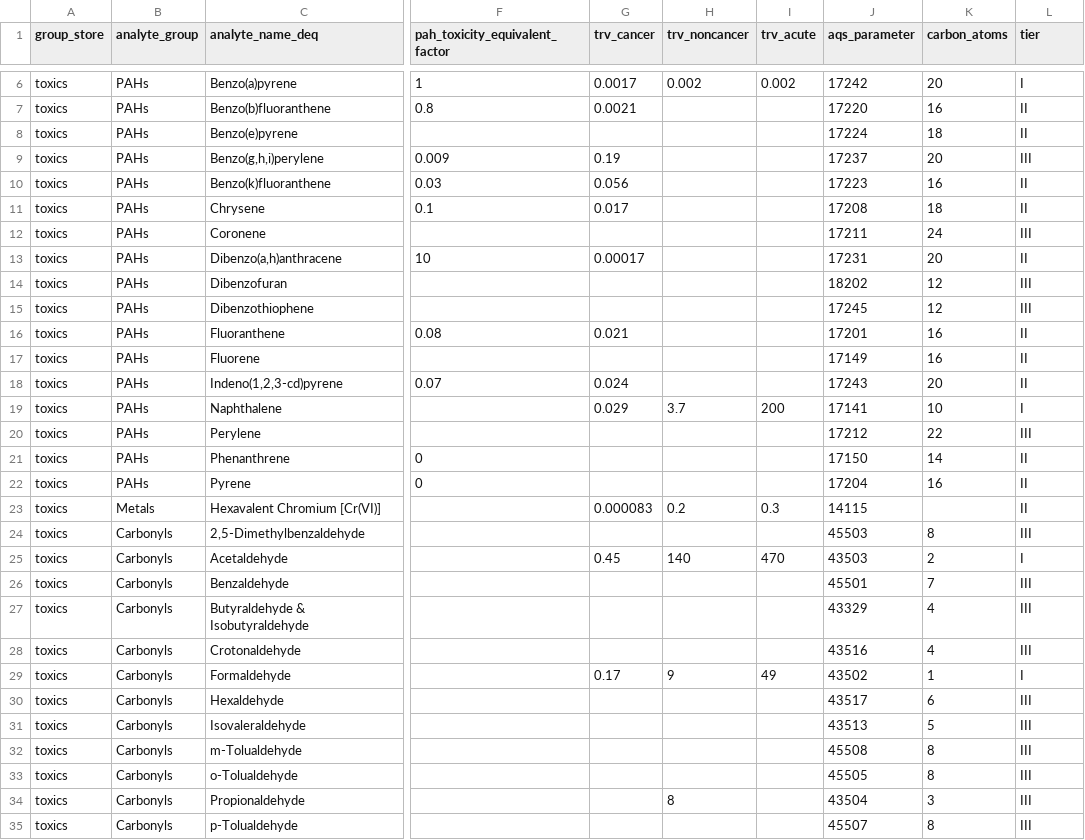
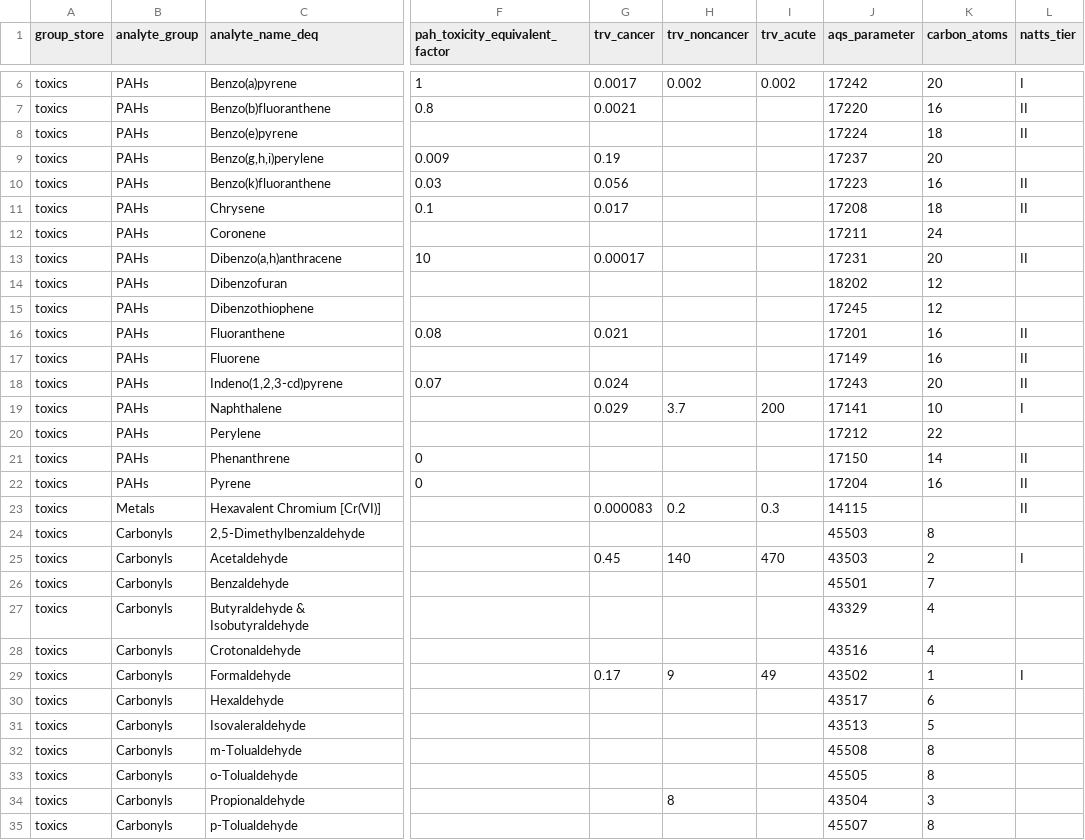
Before and after one commit to OR-Dept-Environmental-Quality/soar, a CSV file: ops/dimPollutant.csv, drawn as a sheet; only a part is shown, gaps mark what is left out; the diff covers the shown part only; the diff names each change by its address in the sheet, - before the commit and + after, or states it on an @@ line.

```diff
--- a/ops/dimPollutant.csv
+++ b/ops/dimPollutant.csv
-L1: tier
+L1: natts_tier
-L9 (natts_tier): III
+L9 (natts_tier): (empty)
-L12 (natts_tier): III
+L12 (natts_tier): (empty)
-L14:L15 (natts_tier): III
+L14:L15 (natts_tier): (empty)
-L20 (natts_tier): III
+L20 (natts_tier): (empty)
-L24 (natts_tier): III
+L24 (natts_tier): (empty)
-L26:L28 (natts_tier): III
+L26:L28 (natts_tier): (empty)
-L30:L35 (natts_tier): III
+L30:L35 (natts_tier): (empty)
```
Also changed, not shown: 183 edited cells elsewhere in this file.
